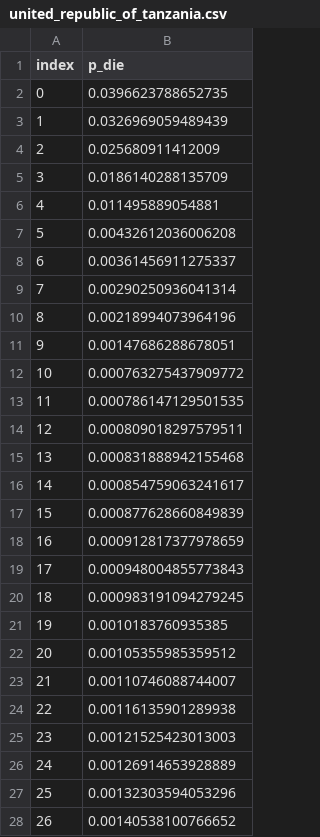
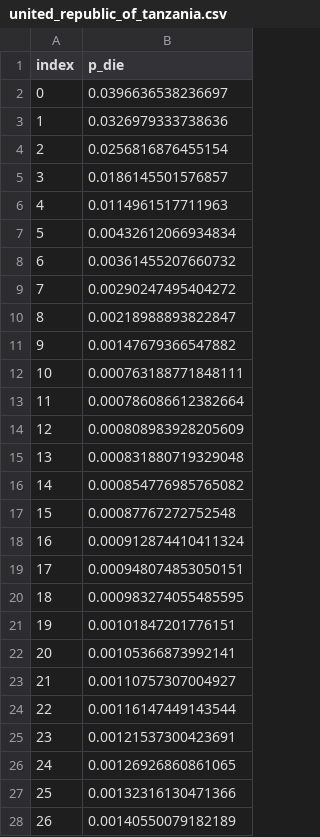
Before and after one commit to geratcliff/vital-2026-Cebu, a CSV file: _gbd_lifetables/output/united_republic_of_tanzania.csv, drawn as a sheet; only a part is shown; the diff covers the shown part only.

Commit message:
updating gbd life tables

```diff
--- a/_gbd_lifetables/output/united_republic_of_tanzania.csv
+++ b/_gbd_lifetables/output/united_republic_of_tanzania.csv
@@ -1,28 +1,28 @@
 index,p_die
-0,0.0396623788652735
-1,0.0326969059489439
-2,0.025680911412009
-3,0.0186140288135709
-4,0.011495889054881
-5,0.00432612036006208
-6,0.00361456911275337
-7,0.00290250936041314
-8,0.00218994073964196
-9,0.00147686288678051
-10,0.000763275437909772
-11,0.000786147129501535
-12,0.000809018297579511
-13,0.000831888942155468
-14,0.000854759063241617
-15,0.000877628660849839
-16,0.000912817377978659
-17,0.000948004855773843
-18,0.000983191094279245
-19,0.0010183760935385
-20,0.00105355985359512
-21,0.00110746088744007
-22,0.00116135901289938
-23,0.00121525423013003
-24,0.00126914653928889
-25,0.00132303594053296
-26,0.00140538100766652
+0,0.0396636538236697
+1,0.0326979333738636
+2,0.0256816876455154
+3,0.0186145501576857
+4,0.0114961517711963
+5,0.00432612066934834
+6,0.00361455207660732
+7,0.00290247495404272
+8,0.00218988893822847
+9,0.00147679366547882
+10,0.000763188771848111
+11,0.000786086612382664
+12,0.000808983928205609
+13,0.000831880719329048
+14,0.000854776985765082
+15,0.00087767272752548
+16,0.000912874410411324
+17,0.000948074853050151
+18,0.000983274055485595
+19,0.00101847201776151
+20,0.00105366873992141
+21,0.00110757307004927
+22,0.00116147449143544
+23,0.00121537300423691
+24,0.00126926860861065
+25,0.00132316130471366
+26,0.00140550079182189
```
Also changed, not shown: 85 edited cells elsewhere in this file, _gbd_lifetables/output/bangladesh.csv, _gbd_lifetables/output/china.csv, 17 other files.
